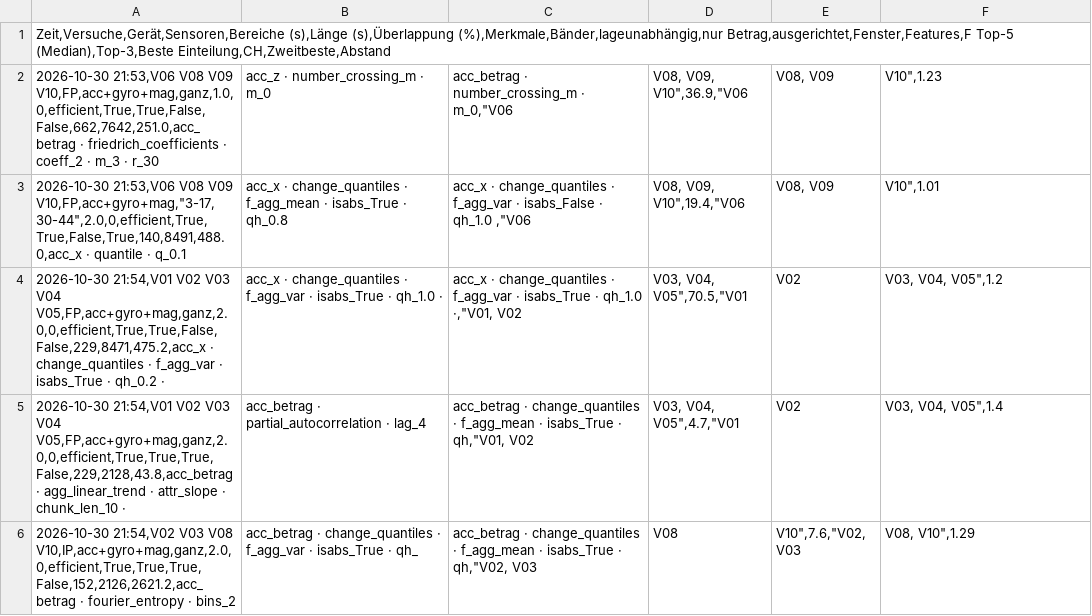
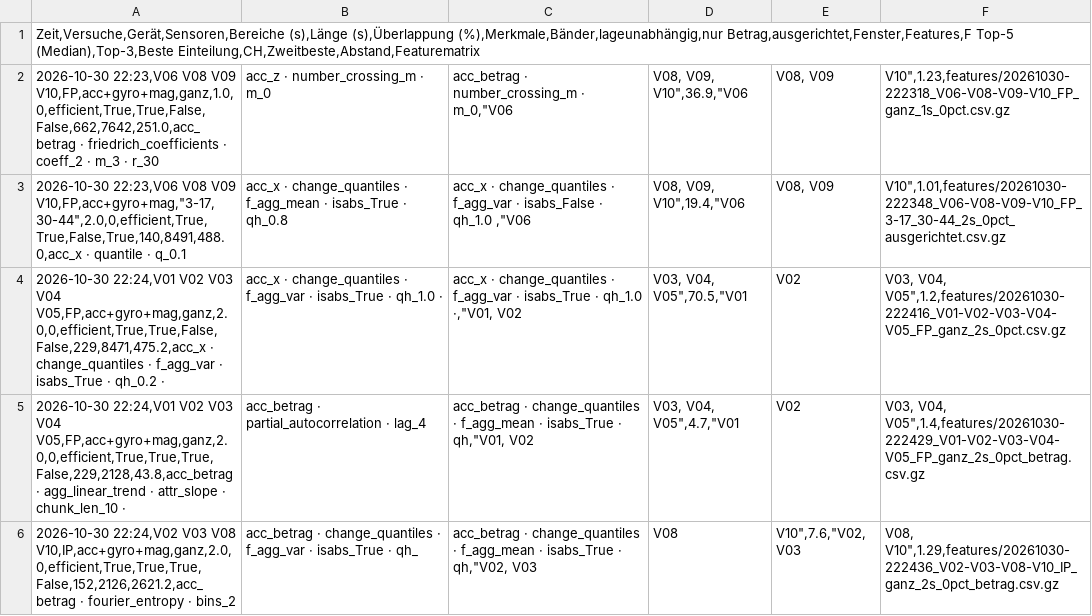
Before and after one commit to MajaSmereczynska/Industrial-AI, a CSV file: EDA/runs_log.csv, drawn as a sheet; only a part is shown; the diff covers the shown part only.

```diff
--- a/EDA/runs_log.csv
+++ b/EDA/runs_log.csv
@@ -1,6 +1,6 @@
-Zeit,Versuche,Gerät,Sensoren,Bereiche (s),Länge (s),Überlappung (%),Merkmale,Bänder,lageunabhängig,nur Betrag,ausgerichtet,Fenster,Features,F Top-5 (Median),Top-3,Beste Einteilung,CH,Zweitbeste,Abstand
-2026-10-30 21:53,V06 V08 V09 V10,FP,acc+gyro+mag,ganz,1.0,0,efficient,True,True,False,False,662,7642,251.0,acc_betrag · friedrich_coefficients · coeff_2 · m_3 · r_30 | acc_z · number_crossing_m · m_0 | acc_betrag · number_crossing_m · m_0,"V06 | V08, V09, V10",36.9,"V06 | V08, V09 | V10",1.23
-2026-10-30 21:53,V06 V08 V09 V10,FP,acc+gyro+mag,"3-17, 30-44",2.0,0,efficient,True,True,False,True,140,8491,488.0,acc_x · quantile · q_0.1 | acc_x · change_quantiles · f_agg_mean · isabs_True · qh_0.8  | acc_x · change_quantiles · f_agg_var · isabs_False · qh_1.0 ,"V06 | V08, V09, V10",19.4,"V06 | V08, V09 | V10",1.01
-2026-10-30 21:54,V01 V02 V03 V04 V05,FP,acc+gyro+mag,ganz,2.0,0,efficient,True,True,False,False,229,8471,475.2,acc_x · change_quantiles · f_agg_var · isabs_True · qh_0.2 · | acc_x · change_quantiles · f_agg_var · isabs_True · qh_1.0 · | acc_x · change_quantiles · f_agg_var · isabs_True · qh_1.0 ·,"V01, V02 | V03, V04, V05",70.5,"V01 | V02 | V03, V04, V05",1.2
-2026-10-30 21:54,V01 V02 V03 V04 V05,FP,acc+gyro+mag,ganz,2.0,0,efficient,True,True,True,False,229,2128,43.8,acc_betrag · agg_linear_trend · attr_slope · chunk_len_10 ·  | acc_betrag · partial_autocorrelation · lag_4 | acc_betrag · change_quantiles · f_agg_mean · isabs_True · qh,"V01, V02 | V03, V04, V05",4.7,"V01 | V02 | V03, V04, V05",1.4
-2026-10-30 21:54,V02 V03 V08 V10,IP,acc+gyro+mag,ganz,2.0,0,efficient,True,True,True,False,152,2126,2621.2,acc_betrag · fourier_entropy · bins_2 | acc_betrag · change_quantiles · f_agg_var · isabs_True · qh_ | acc_betrag · change_quantiles · f_agg_mean · isabs_True · qh,"V02, V03 | V08 | V10",7.6,"V02, V03 | V08, V10",1.29
+Zeit,Versuche,Gerät,Sensoren,Bereiche (s),Länge (s),Überlappung (%),Merkmale,Bänder,lageunabhängig,nur Betrag,ausgerichtet,Fenster,Features,F Top-5 (Median),Top-3,Beste Einteilung,CH,Zweitbeste,Abstand,Featurematrix
+2026-10-30 22:23,V06 V08 V09 V10,FP,acc+gyro+mag,ganz,1.0,0,efficient,True,True,False,False,662,7642,251.0,acc_betrag · friedrich_coefficients · coeff_2 · m_3 · r_30 | acc_z · number_crossing_m · m_0 | acc_betrag · number_crossing_m · m_0,"V06 | V08, V09, V10",36.9,"V06 | V08, V09 | V10",1.23,features/20261030-222318_V06-V08-V09-V10_FP_ganz_1s_0pct.csv.gz
+2026-10-30 22:23,V06 V08 V09 V10,FP,acc+gyro+mag,"3-17, 30-44",2.0,0,efficient,True,True,False,True,140,8491,488.0,acc_x · quantile · q_0.1 | acc_x · change_quantiles · f_agg_mean · isabs_True · qh_0.8  | acc_x · change_quantiles · f_agg_var · isabs_False · qh_1.0 ,"V06 | V08, V09, V10",19.4,"V06 | V08, V09 | V10",1.01,features/20261030-222348_V06-V08-V09-V10_FP_3-17_30-44_2s_0pct_ausgerichtet.csv.gz
+2026-10-30 22:24,V01 V02 V03 V04 V05,FP,acc+gyro+mag,ganz,2.0,0,efficient,True,True,False,False,229,8471,475.2,acc_x · change_quantiles · f_agg_var · isabs_True · qh_0.2 · | acc_x · change_quantiles · f_agg_var · isabs_True · qh_1.0 · | acc_x · change_quantiles · f_agg_var · isabs_True · qh_1.0 ·,"V01, V02 | V03, V04, V05",70.5,"V01 | V02 | V03, V04, V05",1.2,features/20261030-222416_V01-V02-V03-V04-V05_FP_ganz_2s_0pct.csv.gz
+2026-10-30 22:24,V01 V02 V03 V04 V05,FP,acc+gyro+mag,ganz,2.0,0,efficient,True,True,True,False,229,2128,43.8,acc_betrag · agg_linear_trend · attr_slope · chunk_len_10 ·  | acc_betrag · partial_autocorrelation · lag_4 | acc_betrag · change_quantiles · f_agg_mean · isabs_True · qh,"V01, V02 | V03, V04, V05",4.7,"V01 | V02 | V03, V04, V05",1.4,features/20261030-222429_V01-V02-V03-V04-V05_FP_ganz_2s_0pct_betrag.csv.gz
+2026-10-30 22:24,V02 V03 V08 V10,IP,acc+gyro+mag,ganz,2.0,0,efficient,True,True,True,False,152,2126,2621.2,acc_betrag · fourier_entropy · bins_2 | acc_betrag · change_quantiles · f_agg_var · isabs_True · qh_ | acc_betrag · change_quantiles · f_agg_mean · isabs_True · qh,"V02, V03 | V08 | V10",7.6,"V02, V03 | V08, V10",1.29,features/20261030-222436_V02-V03-V08-V10_IP_ganz_2s_0pct_betrag.csv.gz
```
Also changed, not shown: 4 added rows, 6 removed rows and 23 edited cells elsewhere in this file, 4 other files.
